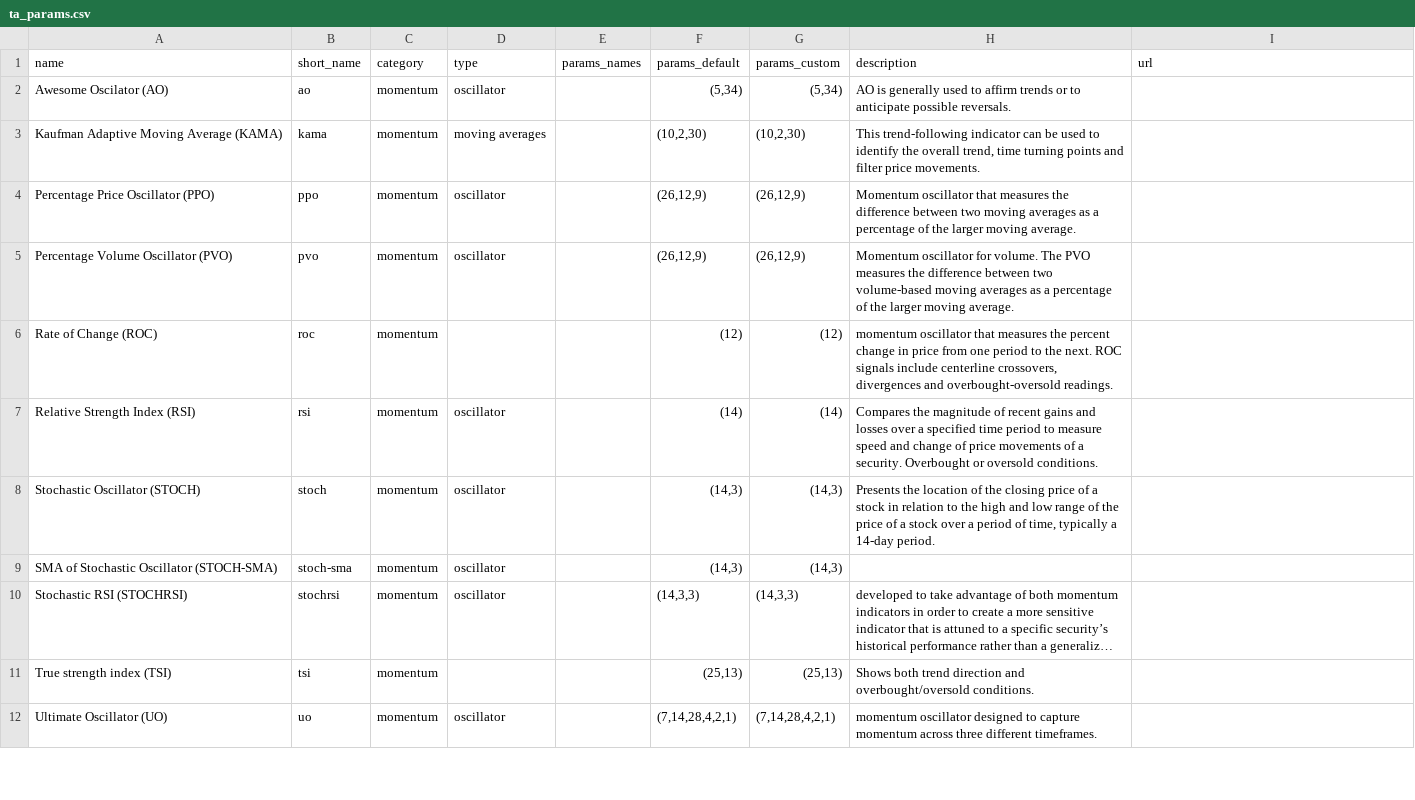
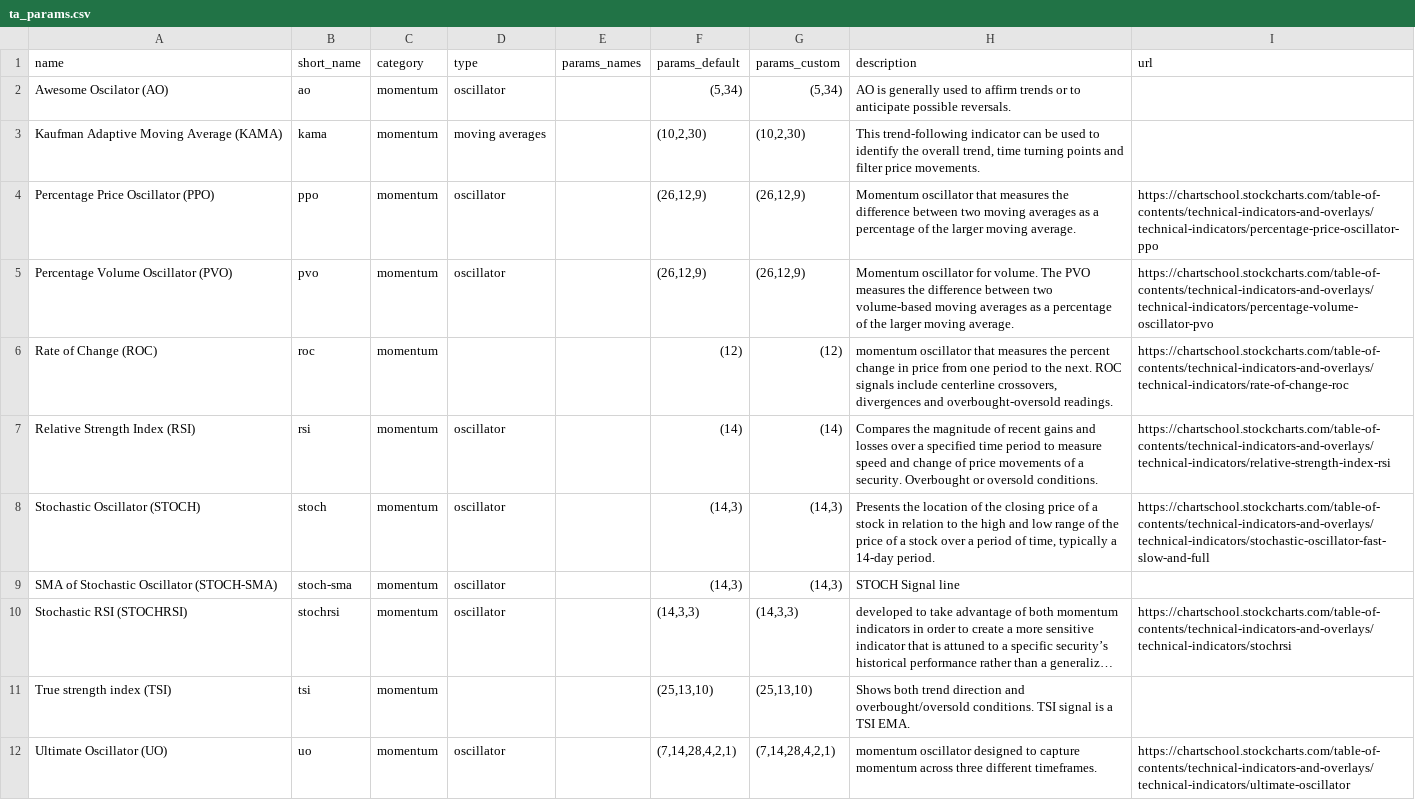
Before and after one commit to fredlx/financial-data-pipeline, a CSV file: ta_params.csv, drawn as a sheet; only a part is shown; long unchanged cells end in …; the diff covers the shown part only; the diff names each change by its address in the sheet, - before the commit and + after, or states it on an @@ line.

```diff
--- a/ta_params.csv
+++ b/ta_params.csv
-I4 (url): (empty)
+I4 (url): https://chartschool.stockcharts.com/table-of-contents/technical-indicators-and-overlays/technical-indicators/percentage-price-oscillator-ppo
-I5 (url): (empty)
+I5 (url): https://chartschool.stockcharts.com/table-of-contents/technical-indicators-and-overlays/technical-indicators/percentage-volume-oscillator-pvo
-I6 (url): (empty)
+I6 (url): https://chartschool.stockcharts.com/table-of-contents/technical-indicators-and-overlays/technical-indicators/rate-of-change-roc
-I7 (url): (empty)
+I7 (url): https://chartschool.stockcharts.com/table-of-contents/technical-indicators-and-overlays/technical-indicators/relative-strength-index-rsi
-I8 (url): (empty)
+I8 (url): https://chartschool.stockcharts.com/table-of-contents/technical-indicators-and-overlays/technical-indicators/stochastic-oscillator-fast-slow-and-full
-H9 (description): (empty)
+H9 (description): STOCH Signal line
-I10 (url): (empty)
+I10 (url): https://chartschool.stockcharts.com/table-of-contents/technical-indicators-and-overlays/technical-indicators/stochrsi
-F11 (params_default): (25,13)
+F11 (params_default): (25,13,10)
-G11 (params_custom): (25,13)
+G11 (params_custom): (25,13,10)
-H11 (description): …overbought/oversold conditions.
+H11 (description): …overbought/oversold conditions. TSI signal is a TSI EMA.
-I12 (url): (empty)
+I12 (url): https://chartschool.stockcharts.com/table-of-contents/technical-indicators-and-overlays/technical-indicators/ultimate-oscillator
```
Also changed, not shown: 22 edited cells elsewhere in this file, 28 other files.
